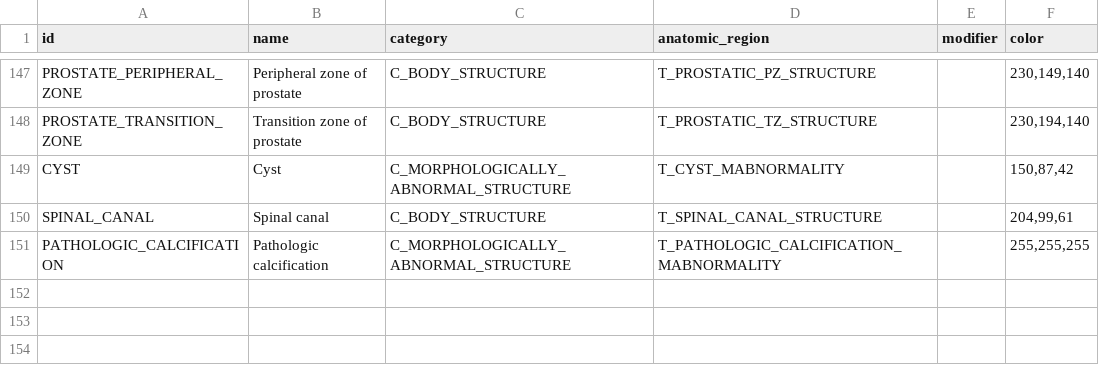
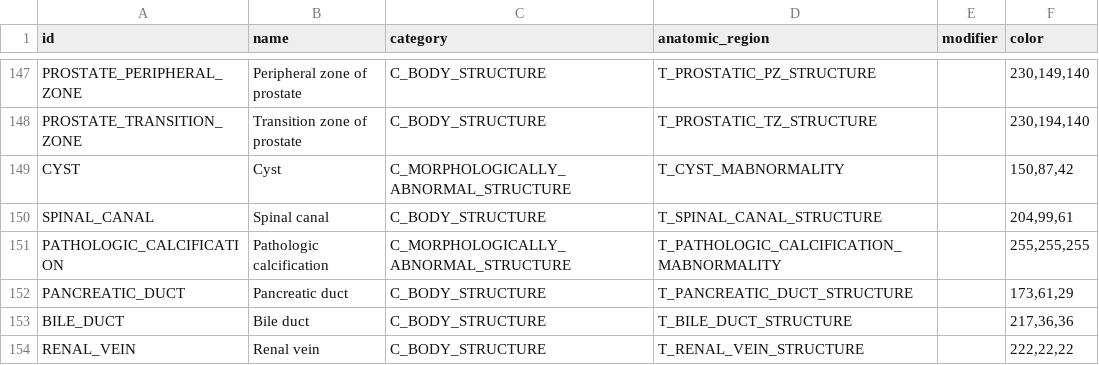
Before and after one commit to MHubAI/SegDB, a CSV file: segdb/data/segmentations.csv, drawn as a sheet; only a part is shown, gaps mark what is left out.

Commit message:
new structures pancreatic duct, bile duct, renal vein

```diff
--- a/segdb/data/segmentations.csv
+++ b/segdb/data/segmentations.csv
@@ -151 +151,4 @@ SPINAL_CANAL,Spinal canal,C_BODY_STRUCTURE,T_SPINAL_CANAL_STRUCTURE,,"204,99,61"
 PATHOLOGIC_CALCIFICATION,Pathologic calcification,C_MORPHOLOGICALLY_ABNORMAL_STRUCTURE,T_PATHOLOGIC_CALCIFICATION_MABNORMALITY,,"255,255,255"
+PANCREATIC_DUCT,Pancreatic duct,C_BODY_STRUCTURE,T_PANCREATIC_DUCT_STRUCTURE,,"173,61,29"
+BILE_DUCT,Bile duct,C_BODY_STRUCTURE,T_BILE_DUCT_STRUCTURE,,"217,36,36"
+RENAL_VEIN,Renal vein,C_BODY_STRUCTURE,T_RENAL_VEIN_STRUCTURE,,"222,22,22"
```
Also changed, not shown: segdb/data/types.csv.
